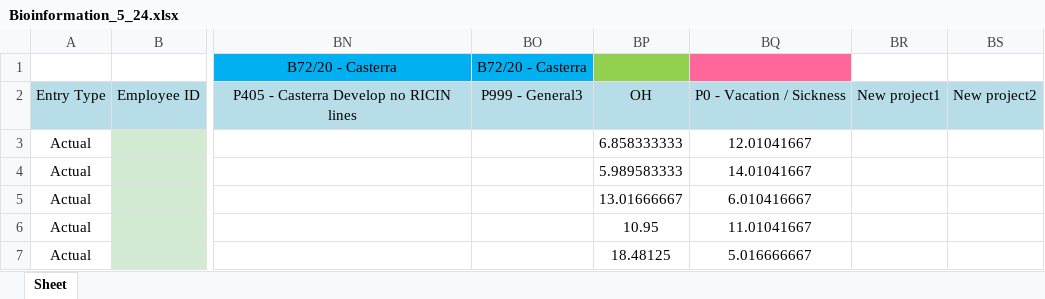
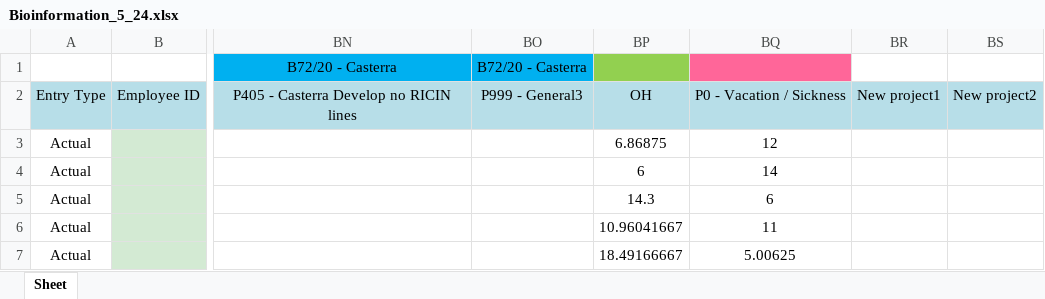
Before and after one commit to AlmogHaviv/ExcelWizard, an Excel workbook: data/Bioinformation_5_24.xlsx, sheet Sheet, drawn as a sheet; only a part is shown, gaps mark what is left out; values as stored, in another font and other column widths than the file's, no borders; the diff names each change by its address in the sheet, - before the commit and + after, or states it on an @@ line.

```diff
--- a/data/Bioinformation_5_24.xlsx (sheet Sheet)
+++ b/data/Bioinformation_5_24.xlsx (sheet Sheet)
-BP3: 6.858333333
+BP3: 6.86875
-BQ3: 12.01041667
+BQ3: 12
-BP4: 5.989583333
+BP4: 6
-BQ4: 14.01041667
+BQ4: 14
-BP5: 13.01666667
+BP5: 14.3
-BQ5: 6.010416667
+BQ5: 6
-BP6: 10.95
+BP6: 10.96041667
-BQ6: 11.01041667
+BQ6: 11
-BP7: 18.48125
+BP7: 18.49166667
-BQ7: 5.016666667
+BQ7: 5.00625
```
Also changed, not shown: data/CPBDirectors_5_24.xlsx, data/jira_data.xlsx, 1 other file.
